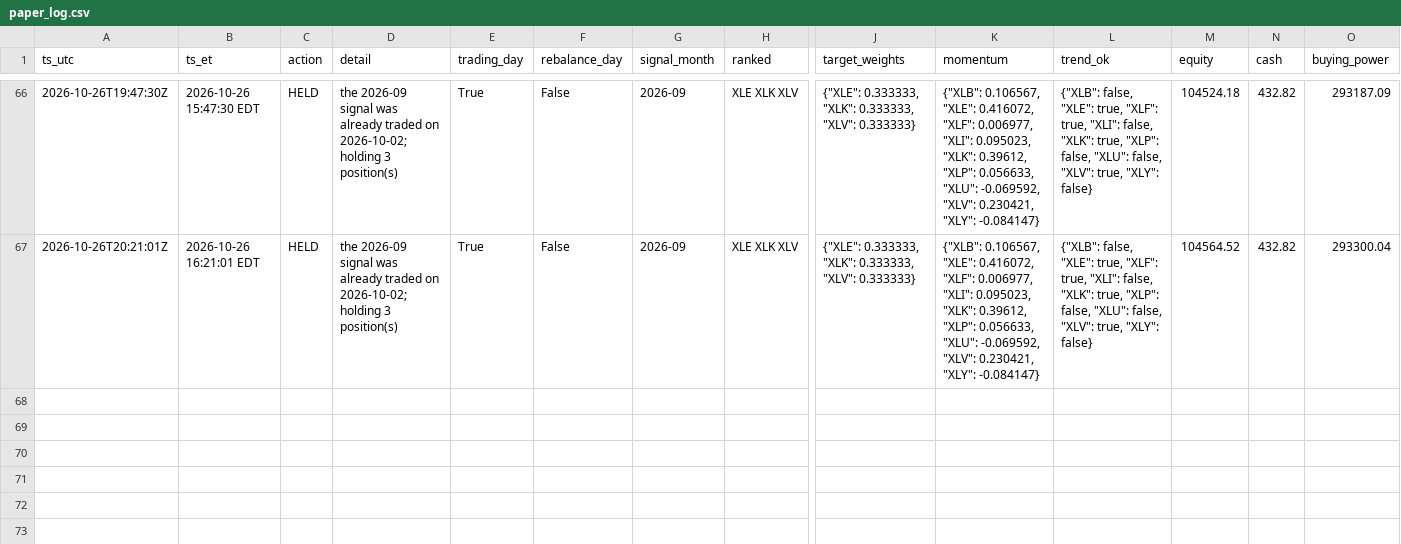
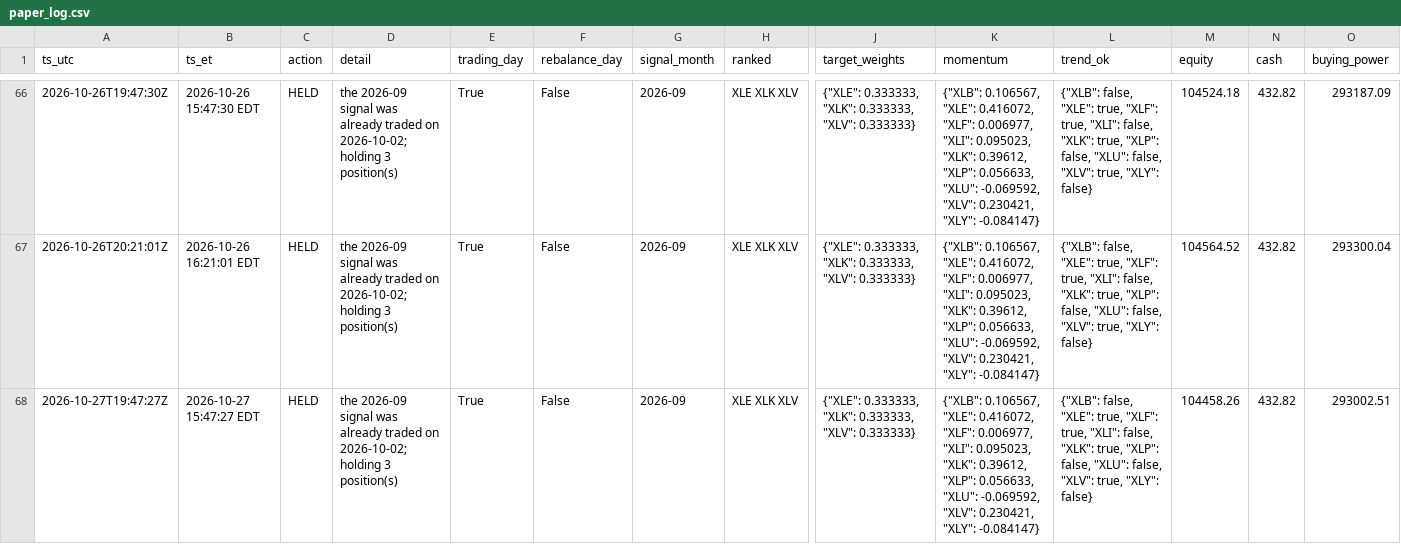
Before and after one commit to aagii20012/stock-failed, a CSV file: faber-lean/paper/paper_log.csv, drawn as a sheet; only a part is shown, gaps mark what is left out; rows hold the shown columns only; the diff names each change by its address in the sheet, - before the commit and + after, or states it on an @@ line.

```diff
--- a/faber-lean/paper/paper_log.csv
+++ b/faber-lean/paper/paper_log.csv
+row 68: 2026-10-27T19:47:27Z | 2026-10-27 15:47:27 EDT | HELD | the 2026-09 signal was already traded on 2026-10-02; holding 3 position(s) | True | False | 2026-09 | XLE XLK XLV | {"XLE": 0.333333, "XLK": 0.333333, "XLV": 0.333333} | {"XLB": 0.106567, "XLE": 0.416072, "XLF": 0.006977, "XLI": 0.095023, "XLK": 0.39612, "XLP": 0.056633, "XLU": -0.069592, "XLV": 0.230421, "XLY": -0.084147} | {"XLB": false, "XLE": true, "XLF": true, "XLI": false, "XLK": true, "XLP": false, "XLU": false, "XLV": true, "XLY": false} | 104458.26 | 432.82 | 293002.51
```
Also changed, not shown: 1 other file.
